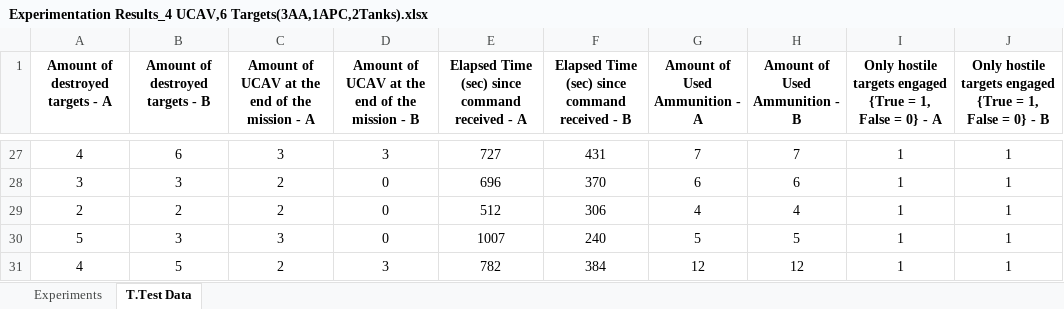
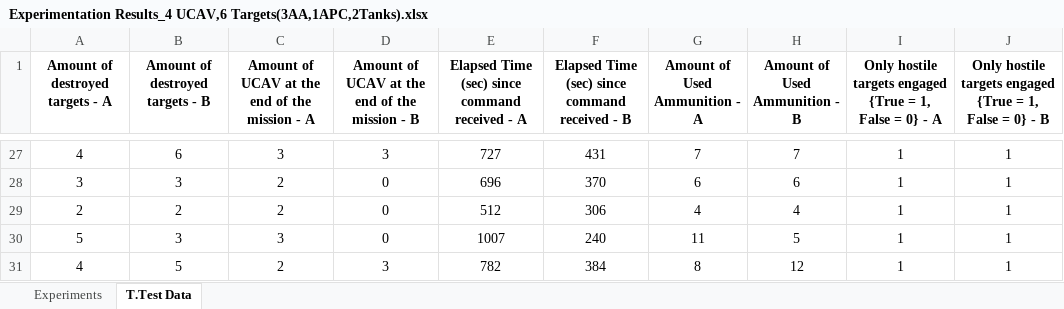
Before and after one commit to UgurUysal86/finalProjectTemplate, an Excel workbook: data/Experimentation Results_4 UCAV,6 Targets(3AA,1APC,2Tanks).xlsx, sheet T.Test Data, drawn as a sheet; only a part is shown, gaps mark what is left out; values as stored, in another font and other column widths than the file's, no borders; the diff covers the shown part only; the diff names each change by its address in the sheet, - before the commit and + after, or states it on an @@ line.

```diff
--- a/data/Experimentation Results_4 UCAV,6 Targets(3AA,1APC,2Tanks).xlsx (sheet T.Test Data)
+++ b/data/Experimentation Results_4 UCAV,6 Targets(3AA,1APC,2Tanks).xlsx (sheet T.Test Data)
-G30 (Amount of Used Ammunition - A): 5
+G30 (Amount of Used Ammunition - A): 11
-G31 (Amount of Used Ammunition - A): 12
+G31 (Amount of Used Ammunition - A): 8
```
Also changed, not shown: 25 edited cells elsewhere in this sheet.
